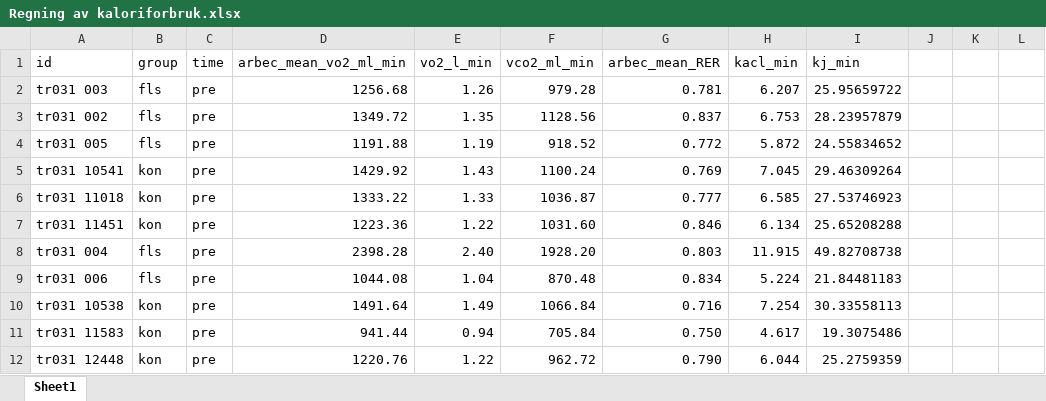
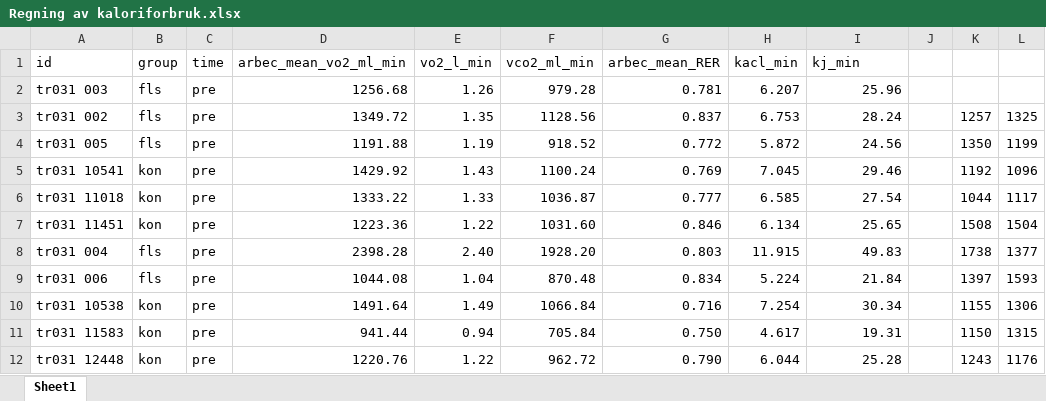
Before and after one commit to Havlor/Master, an Excel workbook: data/Regning av kaloriforbruk.xlsx, sheet Sheet1, drawn as a sheet; only a part is shown; values as stored, in another font and other column widths than the file's, no borders; the diff covers the shown part only; the diff names each change by its address in the sheet, - before the commit and + after, or states it on an @@ line.

```diff
--- a/data/Regning av kaloriforbruk.xlsx (sheet Sheet1)
+++ b/data/Regning av kaloriforbruk.xlsx (sheet Sheet1)
-I2 (kj_min): 25.95659722
+I2 (kj_min): 25.96
-I3 (kj_min): 28.23957879
+I3 (kj_min): 28.24
-K3: (empty)
+K3: 1257
-L3: (empty)
+L3: 1325
-I4 (kj_min): 24.55834652
+I4 (kj_min): 24.56
-K4: (empty)
+K4: 1350
-L4: (empty)
+L4: 1199
-I5 (kj_min): 29.46309264
+I5 (kj_min): 29.46
-K5: (empty)
+K5: 1192
-L5: (empty)
+L5: 1096
-I6 (kj_min): 27.53746923
+I6 (kj_min): 27.54
-K6: (empty)
+K6: 1044
-L6: (empty)
+L6: 1117
-I7 (kj_min): 25.65208288
+I7 (kj_min): 25.65
-K7: (empty)
+K7: 1508
-L7: (empty)
+L7: 1504
-I8 (kj_min): 49.82708738
+I8 (kj_min): 49.83
-K8: (empty)
+K8: 1738
-L8: (empty)
+L8: 1377
-I9 (kj_min): 21.84481183
+I9 (kj_min): 21.84
-K9: (empty)
+K9: 1397
-L9: (empty)
+L9: 1593
-I10 (kj_min): 30.33558113
+I10 (kj_min): 30.34
-K10: (empty)
+K10: 1155
-L10: (empty)
+L10: 1306
-I11 (kj_min): 19.3075486
+I11 (kj_min): 19.31
-K11: (empty)
+K11: 1150
-L11: (empty)
+L11: 1315
-I12 (kj_min): 25.2759359
+I12 (kj_min): 25.28
-K12: (empty)
+K12: 1243
-L12: (empty)
+L12: 1176
```
Also changed, not shown: 58 edited cells elsewhere in this sheet, 1 other file.
